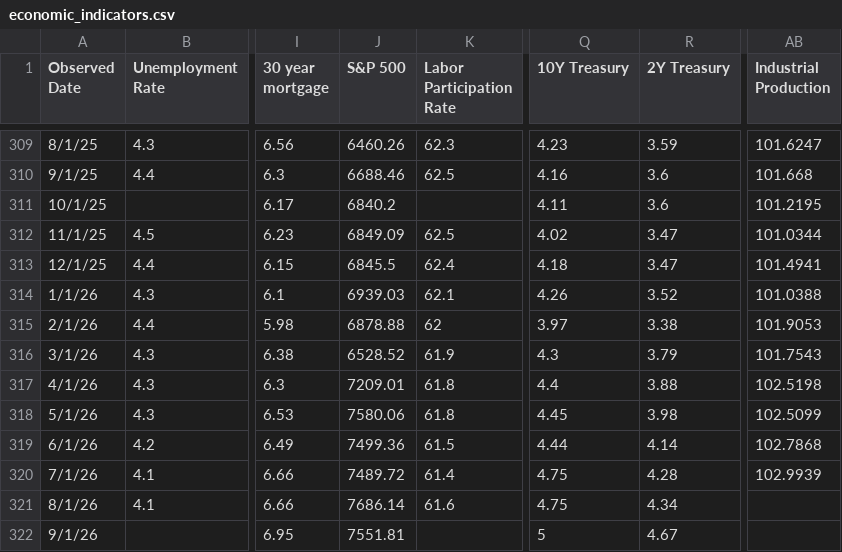
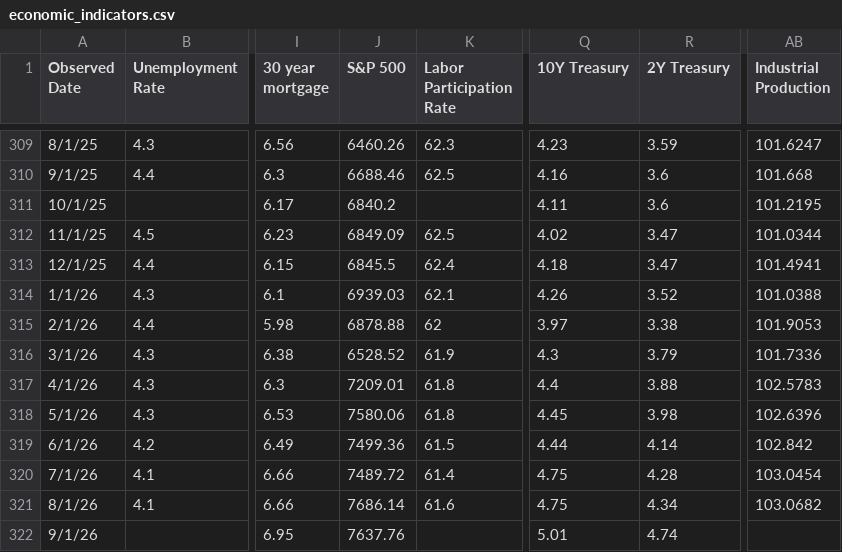
Before and after one commit to browningtons/economic-dashboard, a CSV file: public/data/economic_indicators.csv, drawn as a sheet; only a part is shown, gaps mark what is left out; the diff names each change by its address in the sheet, - before the commit and + after, or states it on an @@ line.

```diff
--- a/public/data/economic_indicators.csv
+++ b/public/data/economic_indicators.csv
-AB316 (Industrial Production): 101.7543
+AB316 (Industrial Production): 101.7336
-AB317 (Industrial Production): 102.5198
+AB317 (Industrial Production): 102.5783
-AB318 (Industrial Production): 102.5099
+AB318 (Industrial Production): 102.6396
-AB319 (Industrial Production): 102.7868
+AB319 (Industrial Production): 102.842
-AB320 (Industrial Production): 102.9939
+AB320 (Industrial Production): 103.0454
-AB321 (Industrial Production): (empty)
+AB321 (Industrial Production): 103.0682
-J322 (S&P 500): 7551.81
+J322 (S&P 500): 7637.76
-Q322 (10Y Treasury): 5
+Q322 (10Y Treasury): 5.01
-R322 (2Y Treasury): 4.67
+R322 (2Y Treasury): 4.74
```
Also changed, not shown: 1 other file.
